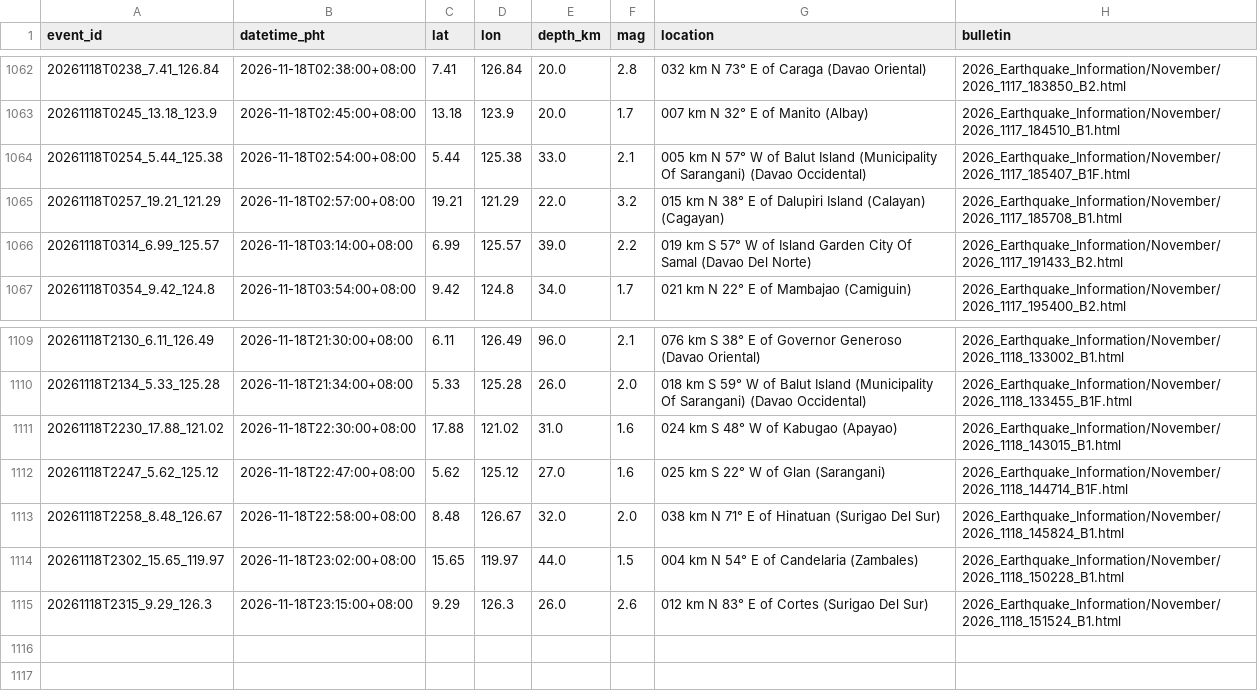
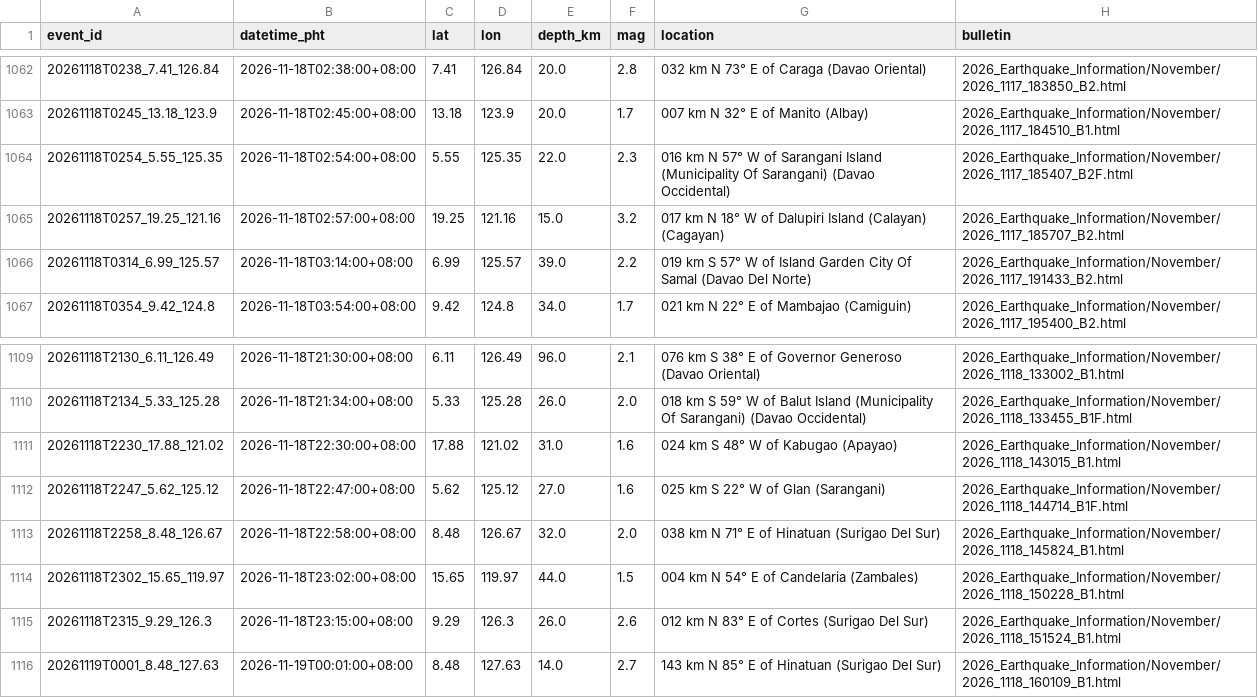
Before and after one commit to krystasis/ph-hazards, a CSV file: data/earthquakes/2026-11.csv, drawn as a sheet; only a part is shown, gaps mark what is left out.

```diff
--- a/data/earthquakes/2026-11.csv
+++ b/data/earthquakes/2026-11.csv
@@ -1063,4 +1063,4 @@ event_id,datetime_pht,lat,lon,depth_km,mag,location,bulletin
 20261118T0245_13.18_123.9,2026-11-18T02:45:00+08:00,13.18,123.9,20.0,1.7,007 km N 32° E of Manito (Albay),2026_Earthquake_Information/November/2026_1117_184510_B1.html
-20261118T0254_5.44_125.38,2026-11-18T02:54:00+08:00,5.44,125.38,33.0,2.1,005 km N 57° W of Balut Island (Municipality Of Sarangani) (Davao Occidental),2026_Earthquake_Information/November/2026_1117_185407_B1F.html
-20261118T0257_19.21_121.29,2026-11-18T02:57:00+08:00,19.21,121.29,22.0,3.2,015 km N 38° E of Dalupiri Island (Calayan) (Cagayan),2026_Earthquake_Information/November/2026_1117_185708_B1.html
+20261118T0254_5.55_125.35,2026-11-18T02:54:00+08:00,5.55,125.35,22.0,2.3,016 km N 57° W of Sarangani Island (Municipality Of Sarangani) (Davao Occidental),2026_Earthquake_Information/November/2026_1117_185407_B2F.html
+20261118T0257_19.25_121.16,2026-11-18T02:57:00+08:00,19.25,121.16,15.0,3.2,017 km N 18° W of Dalupiri Island (Calayan) (Cagayan),2026_Earthquake_Information/November/2026_1117_185707_B2.html
 20261118T0314_6.99_125.57,2026-11-18T03:14:00+08:00,6.99,125.57,39.0,2.2,019 km S 57° W of Island Garden City Of Samal (Davao Del Norte),2026_Earthquake_Information/November/2026_1117_191433_B2.html
@@ -1115 +1115,2 @@ event_id,datetime_pht,lat,lon,depth_km,mag,location,bulletin
 20261118T2315_9.29_126.3,2026-11-18T23:15:00+08:00,9.29,126.3,26.0,2.6,012 km N 83° E of Cortes (Surigao Del Sur),2026_Earthquake_Information/November/2026_1118_151524_B1.html
+20261119T0001_8.48_127.63,2026-11-19T00:01:00+08:00,8.48,127.63,14.0,2.7,143 km N 85° E of Hinatuan (Surigao Del Sur),2026_Earthquake_Information/November/2026_1118_160109_B1.html
```
Also changed, not shown: data/river_levels/2026-11.csv, 4 other files.
